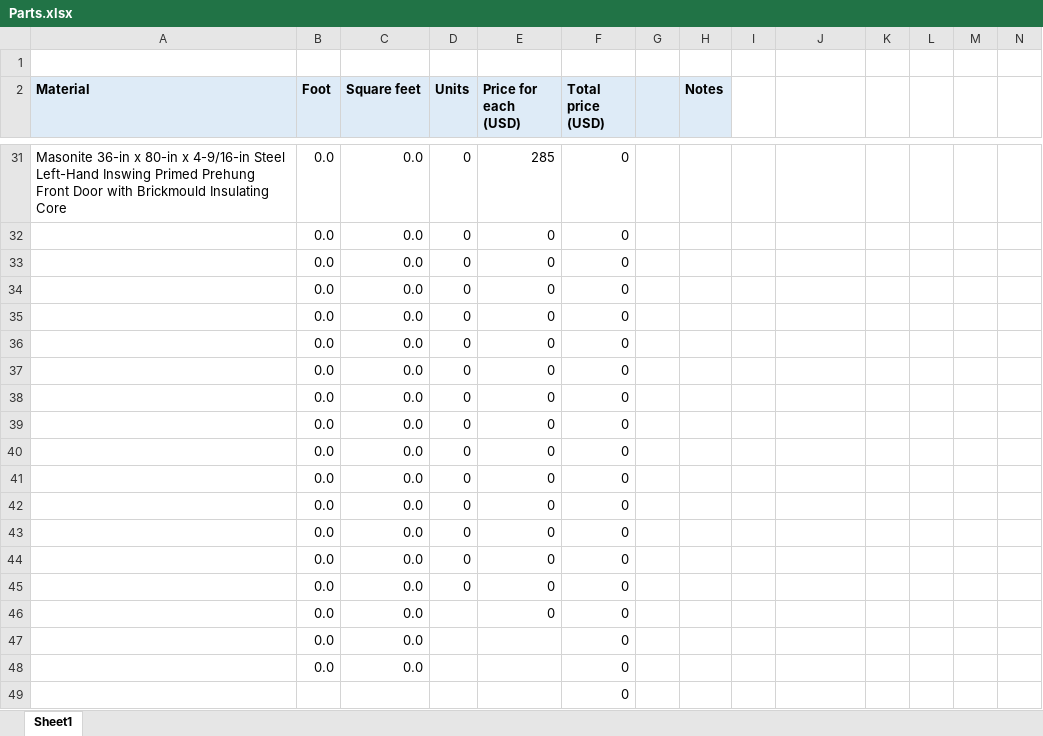
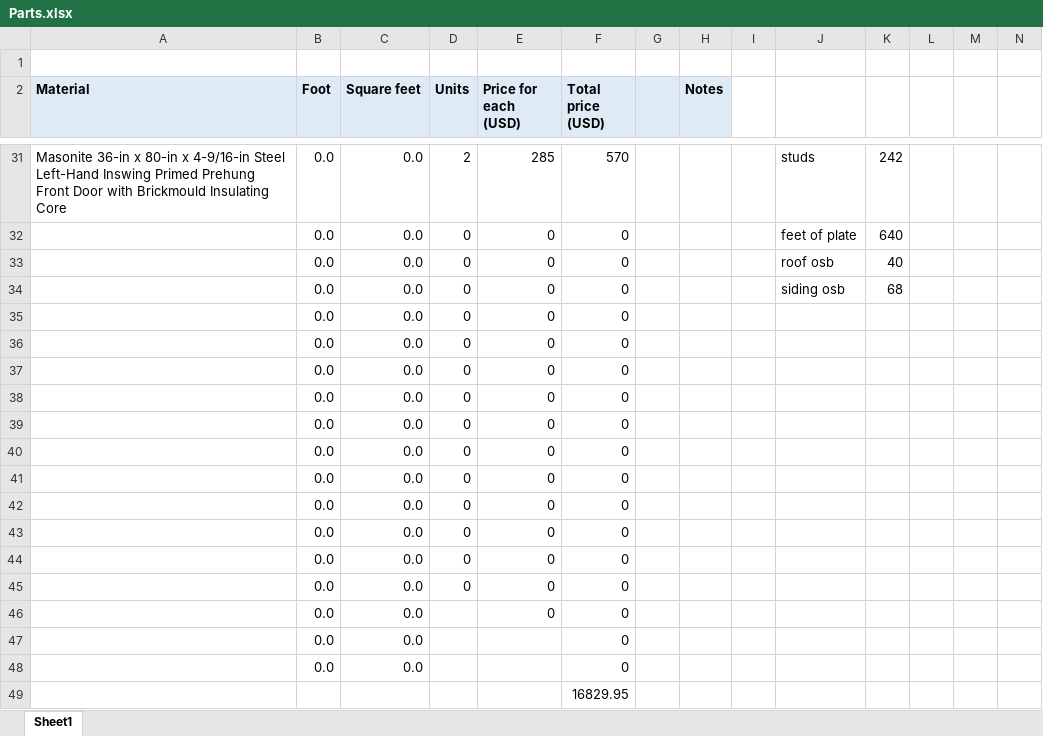
Before and after one commit to MichaelGrabinski/argon-dashboard-django, an Excel workbook: Plans/Parts.xlsx, sheet Sheet1, drawn as a sheet; only a part is shown, gaps mark what is left out; values as stored, in another font and other column widths than the file's, no borders; the diff covers the shown part only; the diff names each change by its address in the sheet, - before the commit and + after, or states it on an @@ line.

```diff
--- a/Plans/Parts.xlsx (sheet Sheet1)
+++ b/Plans/Parts.xlsx (sheet Sheet1)
-D31 (Units): 0
+D31 (Units): 2
-F31 (Total price (USD)): 0
+F31 (Total price (USD)): 570
-J31: (empty)
+J31: studs
-K31: (empty)
+K31: 242
-J32: (empty)
+J32: feet of plate
-K32: (empty)
+K32: 640
-J33: (empty)
+J33: roof osb
-K33: (empty)
+K33: 40
-J34: (empty)
+J34: siding osb
-K34: (empty)
+K34: 68
-F49 (Total price (USD)): 0
+F49 (Total price (USD)): 16829.95
```
Also changed, not shown: 65 edited cells elsewhere in this sheet, 13 other files.
